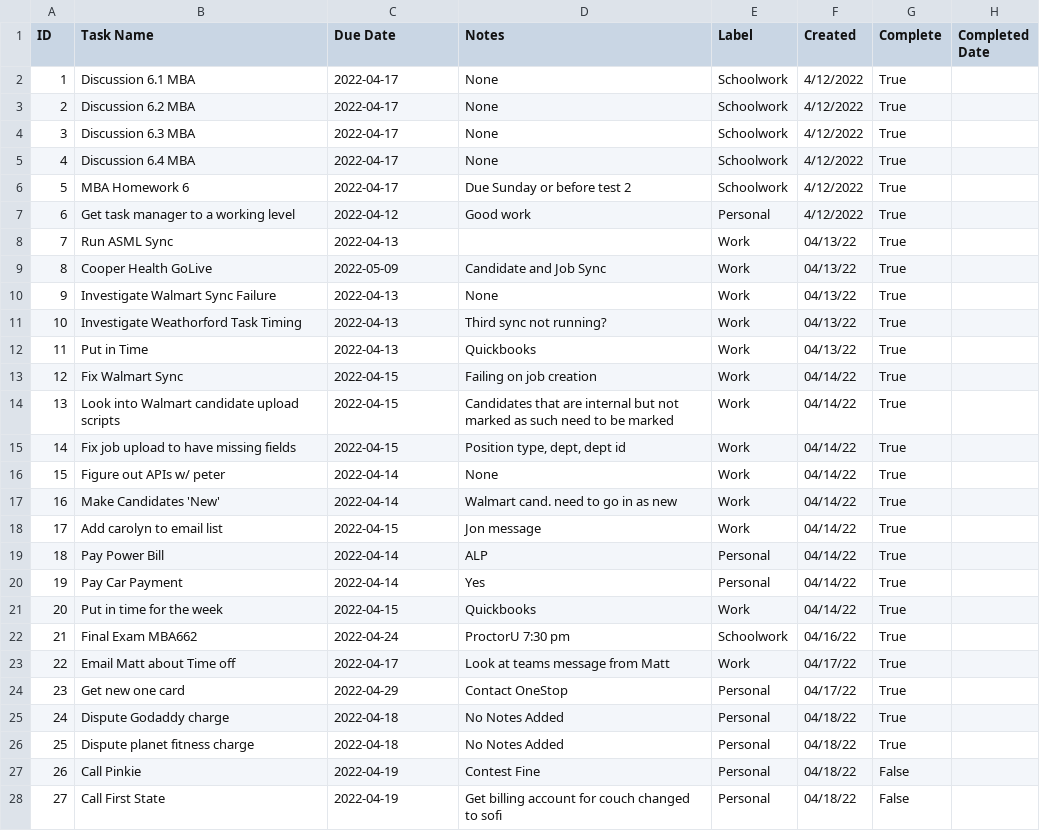
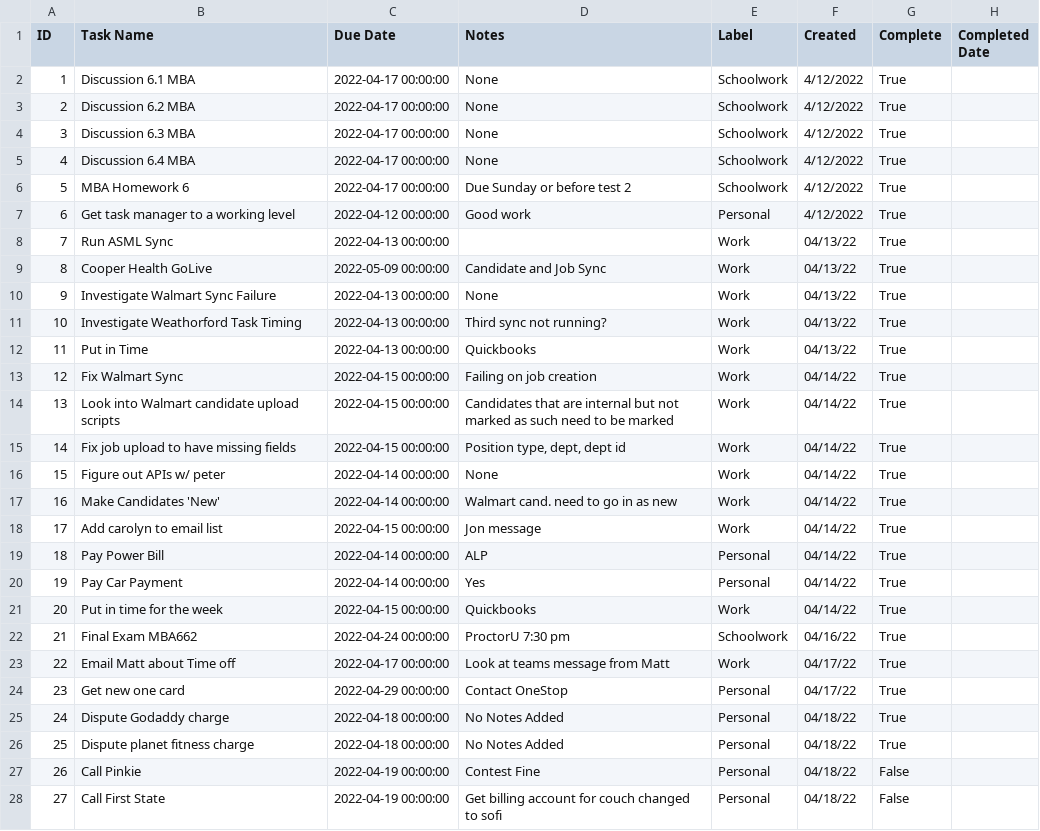
Before and after one commit to cobrian-personal/Tasker, a CSV file: utils/data/tasks.csv, drawn as a sheet; only a part is shown; the diff covers the shown part only.

```diff
--- a/utils/data/tasks.csv
+++ b/utils/data/tasks.csv
@@ -1,28 +1,28 @@
 ID,Task Name,Due Date,Notes,Label,Created,Complete,Completed Date
-1,Discussion 6.1 MBA,2022-04-17,None,Schoolwork,4/12/2022,True,
-2,Discussion 6.2 MBA,2022-04-17,None,Schoolwork,4/12/2022,True,
-3,Discussion 6.3 MBA,2022-04-17,None,Schoolwork,4/12/2022,True,
-4,Discussion 6.4 MBA,2022-04-17,None,Schoolwork,4/12/2022,True,
-5,MBA Homework 6,2022-04-17,Due Sunday or before test 2,Schoolwork,4/12/2022,True,
-6,Get task manager to a working level,2022-04-12,Good work,Personal,4/12/2022,True,
-7,Run ASML Sync,2022-04-13,,Work,04/13/22,True,
-8,Cooper Health GoLive,2022-05-09,Candidate and Job Sync,Work,04/13/22,True,
-9,Investigate Walmart Sync Failure,2022-04-13,None,Work,04/13/22,True,
-10,Investigate Weathorford Task Timing,2022-04-13,Third sync not running?,Work,04/13/22,True,
-11,Put in Time,2022-04-13,Quickbooks,Work,04/13/22,True,
-12,Fix Walmart Sync,2022-04-15,Failing on job creation,Work,04/14/22,True,
-13,Look into Walmart candidate upload scripts,2022-04-15,Candidates that are internal but not marked as such need to be marked,Work,04/14/22,True,
-14,Fix job upload to have missing fields,2022-04-15,"Position type, dept, dept id",Work,04/14/22,True,
-15,Figure out APIs w/ peter,2022-04-14,None,Work,04/14/22,True,
-16,Make Candidates 'New',2022-04-14,Walmart cand. need to go in as new,Work,04/14/22,True,
-17,Add carolyn to email list,2022-04-15,Jon message,Work,04/14/22,True,
-18,Pay Power Bill,2022-04-14,ALP,Personal,04/14/22,True,
-19,Pay Car Payment,2022-04-14,Yes,Personal,04/14/22,True,
-20,Put in time for the week,2022-04-15,Quickbooks,Work,04/14/22,True,
-21,Final Exam MBA662,2022-04-24,ProctorU 7:30 pm,Schoolwork,04/16/22,True,
-22,Email Matt about Time off,2022-04-17,Look at teams message from Matt,Work,04/17/22,True,
-23,Get new one card,2022-04-29,Contact OneStop,Personal,04/17/22,True,
-24,Dispute Godaddy charge,2022-04-18,No Notes Added,Personal,04/18/22,True,
-25,Dispute planet fitness charge,2022-04-18,No Notes Added,Personal,04/18/22,True,
-26,Call Pinkie,2022-04-19,Contest Fine,Personal,04/18/22,False,
-27,Call First State,2022-04-19,Get billing account for couch changed to sofi,Personal,04/18/22,False,
+1,Discussion 6.1 MBA,2022-04-17 00:00:00,None,Schoolwork,4/12/2022,True,
+2,Discussion 6.2 MBA,2022-04-17 00:00:00,None,Schoolwork,4/12/2022,True,
+3,Discussion 6.3 MBA,2022-04-17 00:00:00,None,Schoolwork,4/12/2022,True,
+4,Discussion 6.4 MBA,2022-04-17 00:00:00,None,Schoolwork,4/12/2022,True,
+5,MBA Homework 6,2022-04-17 00:00:00,Due Sunday or before test 2,Schoolwork,4/12/2022,True,
+6,Get task manager to a working level,2022-04-12 00:00:00,Good work,Personal,4/12/2022,True,
+7,Run ASML Sync,2022-04-13 00:00:00,,Work,04/13/22,True,
+8,Cooper Health GoLive,2022-05-09 00:00:00,Candidate and Job Sync,Work,04/13/22,True,
+9,Investigate Walmart Sync Failure,2022-04-13 00:00:00,None,Work,04/13/22,True,
+10,Investigate Weathorford Task Timing,2022-04-13 00:00:00,Third sync not running?,Work,04/13/22,True,
+11,Put in Time,2022-04-13 00:00:00,Quickbooks,Work,04/13/22,True,
+12,Fix Walmart Sync,2022-04-15 00:00:00,Failing on job creation,Work,04/14/22,True,
+13,Look into Walmart candidate upload scripts,2022-04-15 00:00:00,Candidates that are internal but not marked as such need to be marked,Work,04/14/22,True,
+14,Fix job upload to have missing fields,2022-04-15 00:00:00,"Position type, dept, dept id",Work,04/14/22,True,
+15,Figure out APIs w/ peter,2022-04-14 00:00:00,None,Work,04/14/22,True,
+16,Make Candidates 'New',2022-04-14 00:00:00,Walmart cand. need to go in as new,Work,04/14/22,True,
+17,Add carolyn to email list,2022-04-15 00:00:00,Jon message,Work,04/14/22,True,
+18,Pay Power Bill,2022-04-14 00:00:00,ALP,Personal,04/14/22,True,
+19,Pay Car Payment,2022-04-14 00:00:00,Yes,Personal,04/14/22,True,
+20,Put in time for the week,2022-04-15 00:00:00,Quickbooks,Work,04/14/22,True,
+21,Final Exam MBA662,2022-04-24 00:00:00,ProctorU 7:30 pm,Schoolwork,04/16/22,True,
+22,Email Matt about Time off,2022-04-17 00:00:00,Look at teams message from Matt,Work,04/17/22,True,
+23,Get new one card,2022-04-29 00:00:00,Contact OneStop,Personal,04/17/22,True,
+24,Dispute Godaddy charge,2022-04-18 00:00:00,No Notes Added,Personal,04/18/22,True,
+25,Dispute planet fitness charge,2022-04-18 00:00:00,No Notes Added,Personal,04/18/22,True,
+26,Call Pinkie,2022-04-19 00:00:00,Contest Fine,Personal,04/18/22,False,
+27,Call First State,2022-04-19 00:00:00,Get billing account for couch changed to sofi,Personal,04/18/22,False,
```
Also changed, not shown: 1 added row and 56 edited cells elsewhere in this file, 3 other files.
